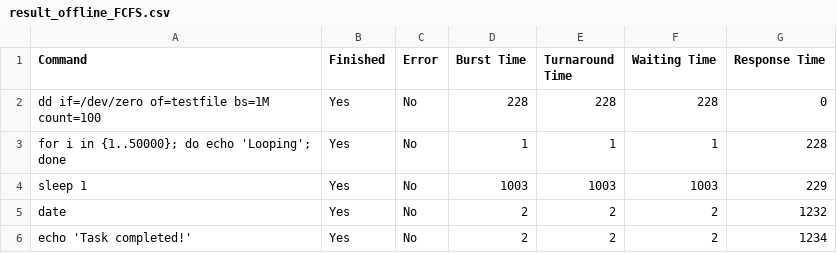
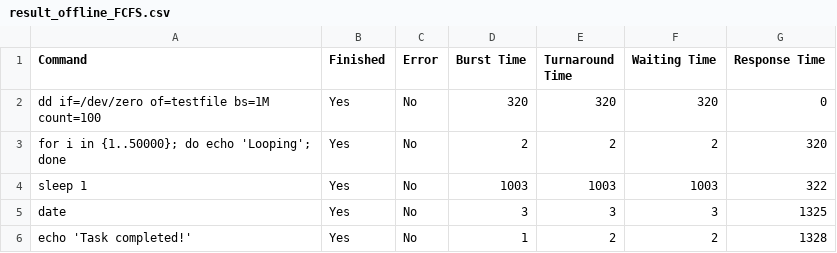
Before and after one commit to Rishabh5903/MTL458_Assignment_2_Schedulers, a CSV file: result_offline_FCFS.csv, drawn as a sheet.

```diff
--- a/result_offline_FCFS.csv
+++ b/result_offline_FCFS.csv
@@ -1,6 +1,6 @@
 Command,Finished,Error,Burst Time,Turnaround Time,Waiting Time,Response Time
-"dd if=/dev/zero of=testfile bs=1M count=100",Yes,No,228,228,228,0
-"for i in {1..50000}; do echo 'Looping'; done",Yes,No,1,1,1,228
-"sleep 1",Yes,No,1003,1003,1003,229
-"date",Yes,No,2,2,2,1232
-"echo 'Task completed!'",Yes,No,2,2,2,1234
+"dd if=/dev/zero of=testfile bs=1M count=100",Yes,No,320,320,320,0
+"for i in {1..50000}; do echo 'Looping'; done",Yes,No,2,2,2,320
+"sleep 1",Yes,No,1003,1003,1003,322
+"date",Yes,No,3,3,3,1325
+"echo 'Task completed!'",Yes,No,1,2,2,1328
```
Also changed, not shown: result_offline_MLFQ.csv, result_offline_RR.csv, 5 other files.
